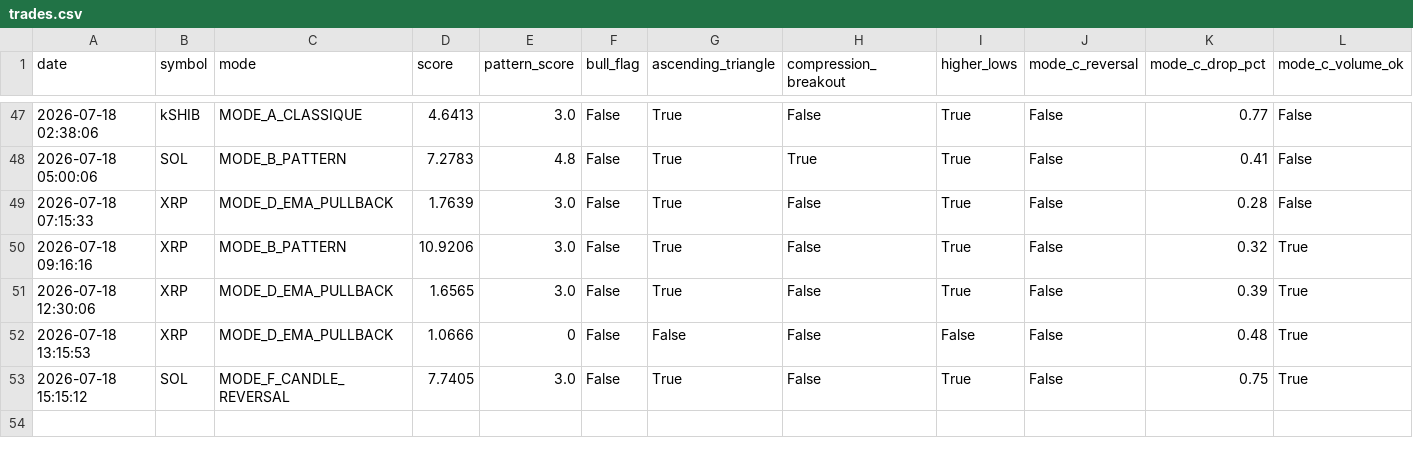
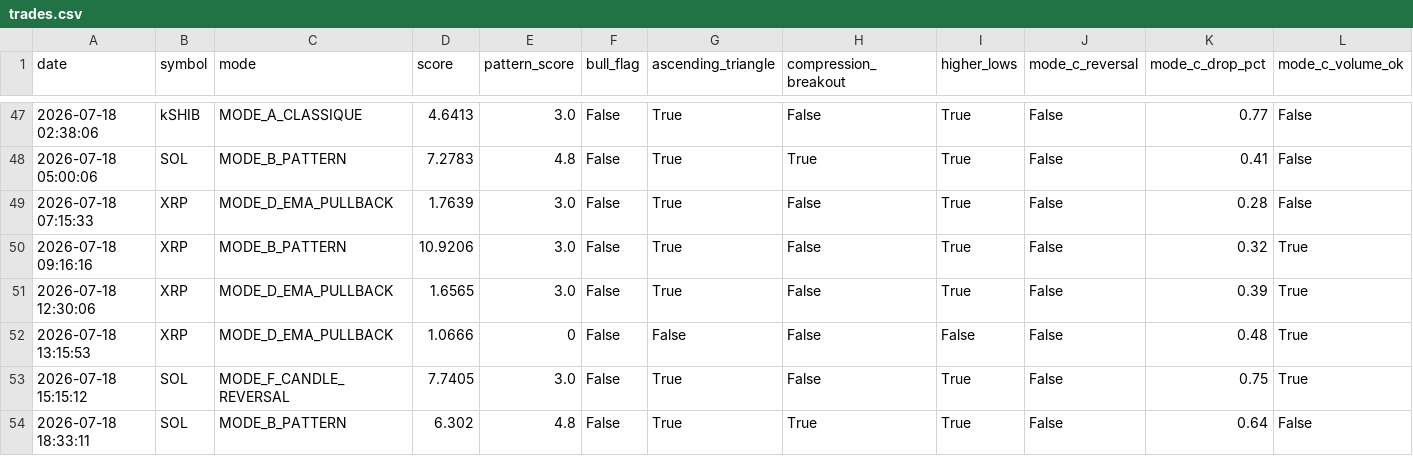
Before and after one commit to frisoo70-ux/trading-bot-data, a CSV file: bot-data/trades.csv, drawn as a sheet; only a part is shown, gaps mark what is left out; rows hold the shown columns only; the diff names each change by its address in the sheet, - before the commit and + after, or states it on an @@ line.

Commit message:
Bot data backup: trades.csv

```diff
--- a/bot-data/trades.csv
+++ b/bot-data/trades.csv
+row 54: 2026-07-18 18:33:11 | SOL | MODE_B_PATTERN | 6.302 | 4.8 | False | True | True | True | False | 0.64 | False
```
